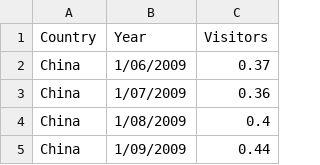
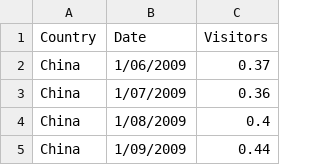
Before and after one commit to jhua0133/FIT3179, a CSV file: aus_visitors_by_country.csv, drawn as a sheet; only a part is shown.

Commit message:
Update aus_visitors_by_country.csv
year to date

```diff
--- a/aus_visitors_by_country.csv
+++ b/aus_visitors_by_country.csv
@@ -1,2 +1,2 @@
-Country,Year,Visitors
+Country,Date,Visitors
 China,1/06/2009,0.37
```
